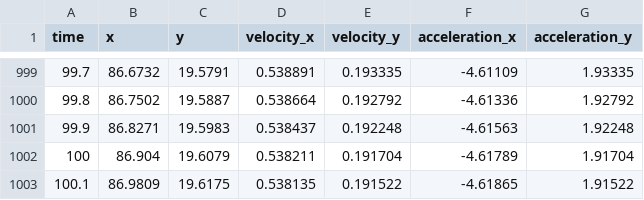
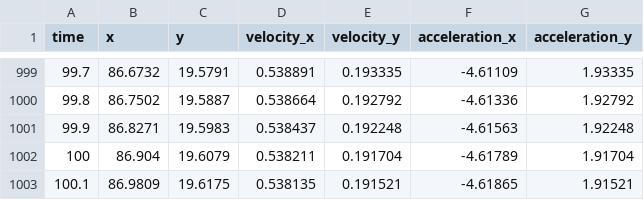
Before and after one commit to Adam-Boesky/RL_CMAES, a CSV file: sim_results/test.csv, drawn as a sheet; only a part is shown, gaps mark what is left out.

```diff
--- a/sim_results/test.csv
+++ b/sim_results/test.csv
@@ -1002,2 +1002,2 @@ time,x,y,velocity_x,velocity_y,acceleration_x,acceleration_y
 100,86.904,19.6079,0.538211,0.191704,-4.61789,1.91704
-100.1,86.9809,19.6175,0.538135,0.191522,-4.61865,1.91522
+100.1,86.9809,19.6175,0.538135,0.191521,-4.61865,1.91521
```
Also changed, not shown: 5 other files.
